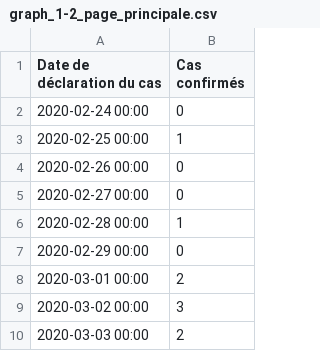
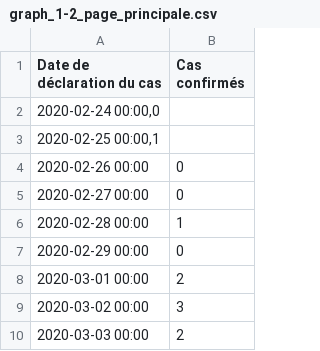
Before and after one commit to Drakshen/covid-data, a CSV file: graph_1-2_page_principale.csv, drawn as a sheet; only a part is shown.

Commit message:
Update graph_1-2_page_principale.csv

```diff
--- a/graph_1-2_page_principale.csv
+++ b/graph_1-2_page_principale.csv
@@ -1,4 +1,4 @@
 Date de déclaration du cas;Cas confirmés
-2020-02-24 00:00;0
-2020-02-25 00:00;1
+2020-02-24 00:00,0
+2020-02-25 00:00,1
 2020-02-26 00:00;0
```
